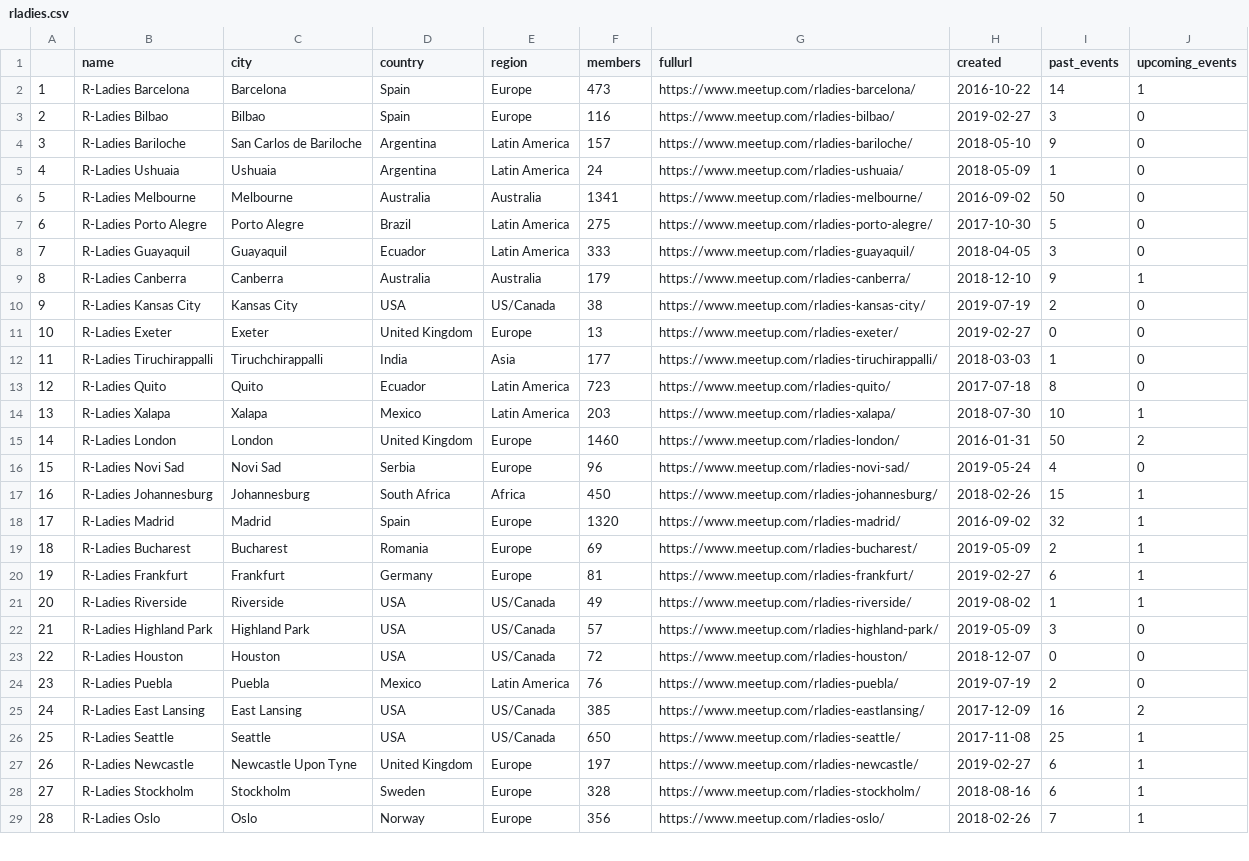
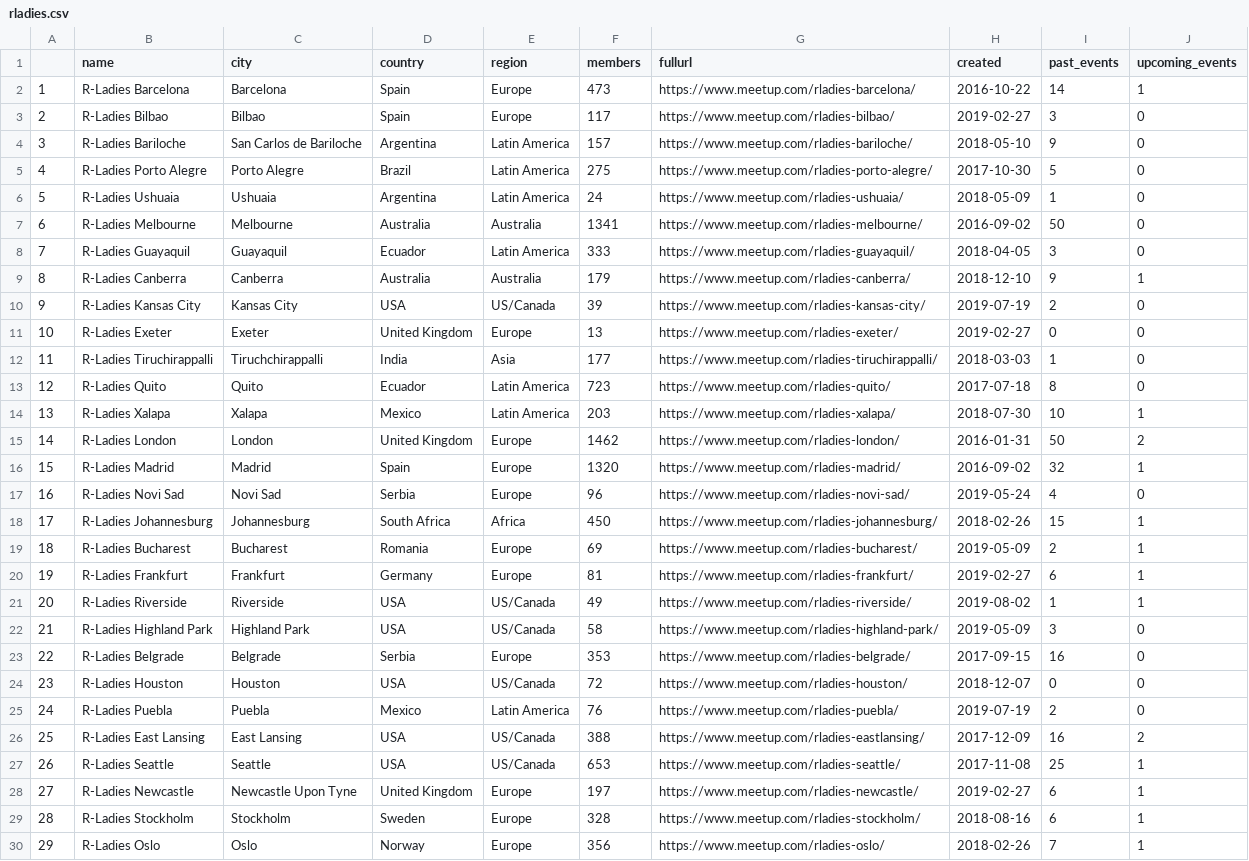
Before and after one commit to r-community/user-groups, a CSV file: docs/data/rladies.csv, drawn as a sheet; only a part is shown; addresses are those after the commit; the diff covers the shown part only; the diff names each change by its address in the sheet, - before the commit and + after, or states it on an @@ line.

```diff
--- a/docs/data/rladies.csv
+++ b/docs/data/rladies.csv
-F3 (members): 116
+F3 (members): 117
@@ row 7 moved to row 5: 4 @@
@@ column A renumbered between rows 6 and 168 @@
-F10 (members): 38
+F10 (members): 39
-F15 (members): 1460
+F15 (members): 1462
@@ row 18 moved to row 16: 15 @@
-F22 (members): 57
+F22 (members): 58
@@ row 38 moved to row 23: 22 @@
-F26 (members): 385
+F26 (members): 388
-F27 (members): 650
+F27 (members): 653
```
Also changed, not shown: 6 added rows, 6 removed rows, 8 moved rows and 31 edited cells elsewhere in this file, docs/data/rugs.csv, 4 other files.
